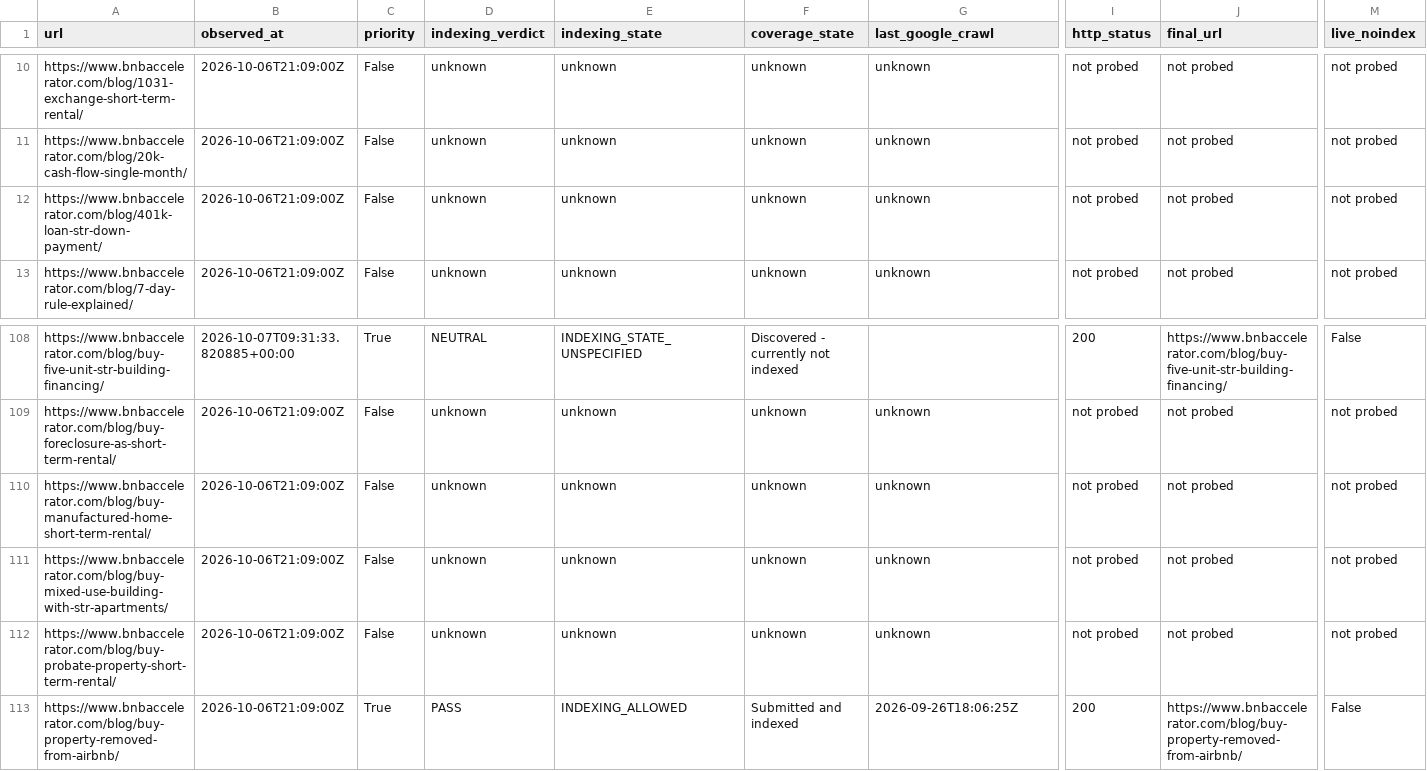
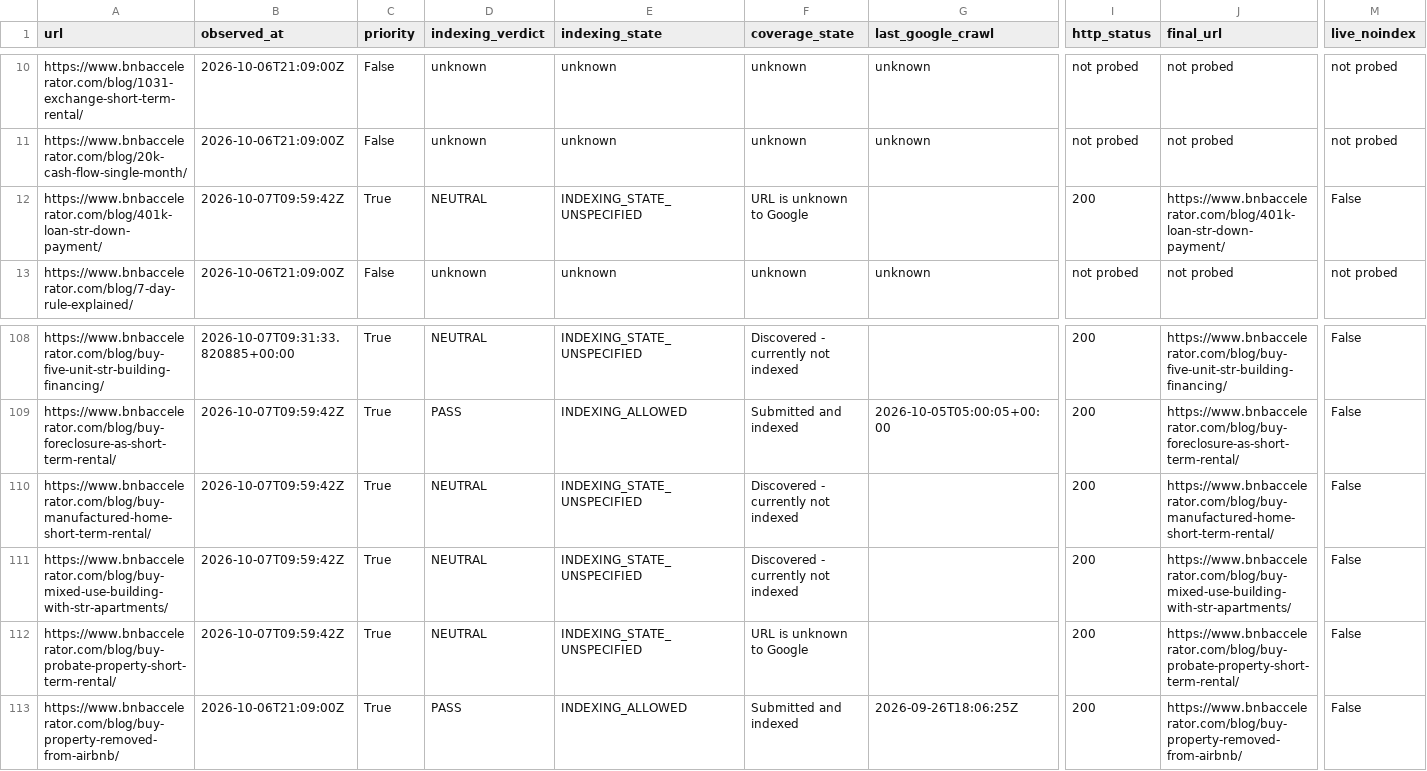
Before and after one commit to drconnorrobertson/bnb-accelerator-site, a CSV file: _gen/blog-indexing-inventory.csv, drawn as a sheet; only a part is shown, gaps mark what is left out; the diff covers the shown part only; the diff names each change by its address in the sheet, - before the commit and + after, or states it on an @@ line.

Commit message:
Record actual indexing baseline for sixteen acquisition URLs

```diff
--- a/_gen/blog-indexing-inventory.csv
+++ b/_gen/blog-indexing-inventory.csv
-B12 (observed_at): 2026-10-06T21:09:00Z
+B12 (observed_at): 2026-10-07T09:59:42Z
-C12 (priority): False
+C12 (priority): True
-D12 (indexing_verdict): unknown
+D12 (indexing_verdict): NEUTRAL
-E12 (indexing_state): unknown
+E12 (indexing_state): INDEXING_STATE_UNSPECIFIED
-F12 (coverage_state): unknown
+F12 (coverage_state): URL is unknown to Google
-G12 (last_google_crawl): unknown
+G12 (last_google_crawl): (empty)
-I12 (http_status): not probed
+I12 (http_status): 200
-J12 (final_url): not probed
+J12 (final_url): https://www.bnbaccelerator.com/blog/401k-loan-str-down-payment/
-M12 (live_noindex): not probed
+M12 (live_noindex): False
-B109:B112 (observed_at): 2026-10-06T21:09:00Z
+B109:B112 (observed_at): 2026-10-07T09:59:42Z
-C109:C112 (priority): False
+C109:C112 (priority): True
-D109 (indexing_verdict): unknown
+D109 (indexing_verdict): PASS
-E109 (indexing_state): unknown
+E109 (indexing_state): INDEXING_ALLOWED
-F109 (coverage_state): unknown
+F109 (coverage_state): Submitted and indexed
-G109 (last_google_crawl): unknown
+G109 (last_google_crawl): 2026-10-05T05:00:05+00:00
-I109:I112 (http_status): not probed
+I109:I112 (http_status): 200
-J109 (final_url): not probed
+J109 (final_url): https://www.bnbaccelerator.com/blog/buy-foreclosure-as-short-term-rental/
-M109:M112 (live_noindex): not probed
+M109:M112 (live_noindex): False
-D110:D112 (indexing_verdict): unknown
+D110:D112 (indexing_verdict): NEUTRAL
-E110:E112 (indexing_state): unknown
+E110:E112 (indexing_state): INDEXING_STATE_UNSPECIFIED
-F110:F111 (coverage_state): unknown
+F110:F111 (coverage_state): Discovered - currently not indexed
-G110:G112 (last_google_crawl): unknown
+G110:G112 (last_google_crawl): (empty)
-J110 (final_url): not probed
+J110 (final_url): https://www.bnbaccelerator.com/blog/buy-manufactured-home-short-term-rental/
-J111 (final_url): not probed
+J111 (final_url): https://www.bnbaccelerator.com/blog/buy-mixed-use-building-with-str-apartments/
-F112 (coverage_state): unknown
+F112 (coverage_state): URL is unknown to Google
-J112 (final_url): not probed
+J112 (final_url): https://www.bnbaccelerator.com/blog/buy-probate-property-short-term-rental/
```
Also changed, not shown: 148 edited cells elsewhere in this file, 2 other files.
